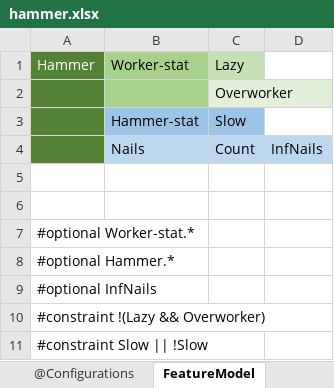
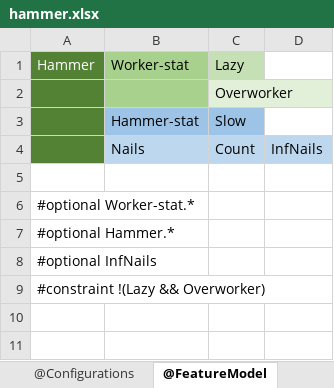
Before and after one commit to cister-labs/uppex, an Excel workbook: examples/hammer/hammer.xlsx, sheet @FeatureModel, drawn as a sheet; values as stored, in another font and other column widths than the file's, no borders; the diff names each change by its address in the sheet, - before the commit and + after, or states it on an @@ line.

```diff
--- a/examples/hammer/hammer.xlsx (sheet @FeatureModel)
+++ b/examples/hammer/hammer.xlsx (sheet @FeatureModel)
-sheet tab: FeatureModel
+sheet tab: @FeatureModel
-row 6: (empty)
-row 11: #constraint Slow || !Slow
```
Also changed, not shown: sheet <queries>, sheet @Limits, sheet @Configurations, 3 other files.
